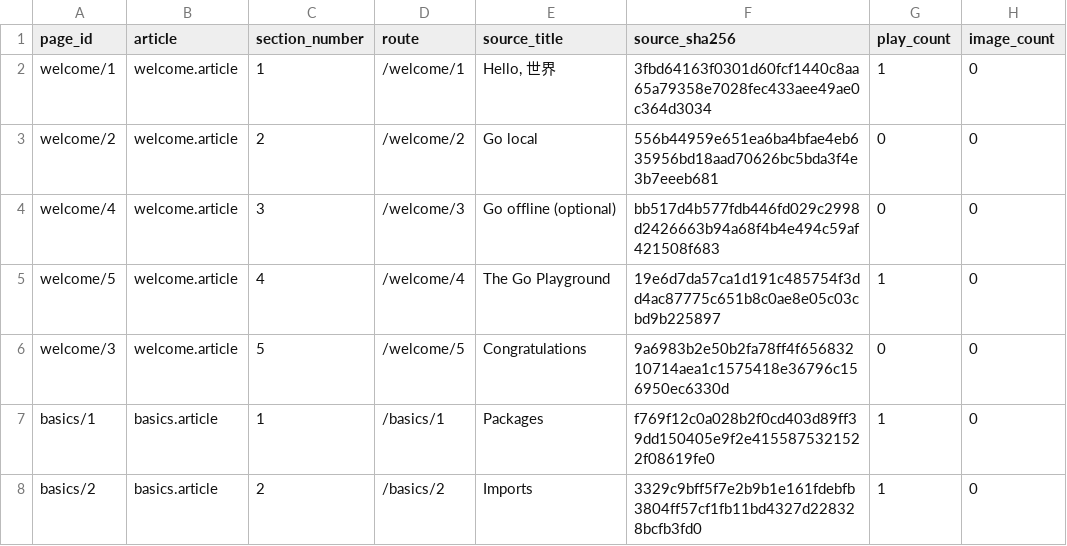
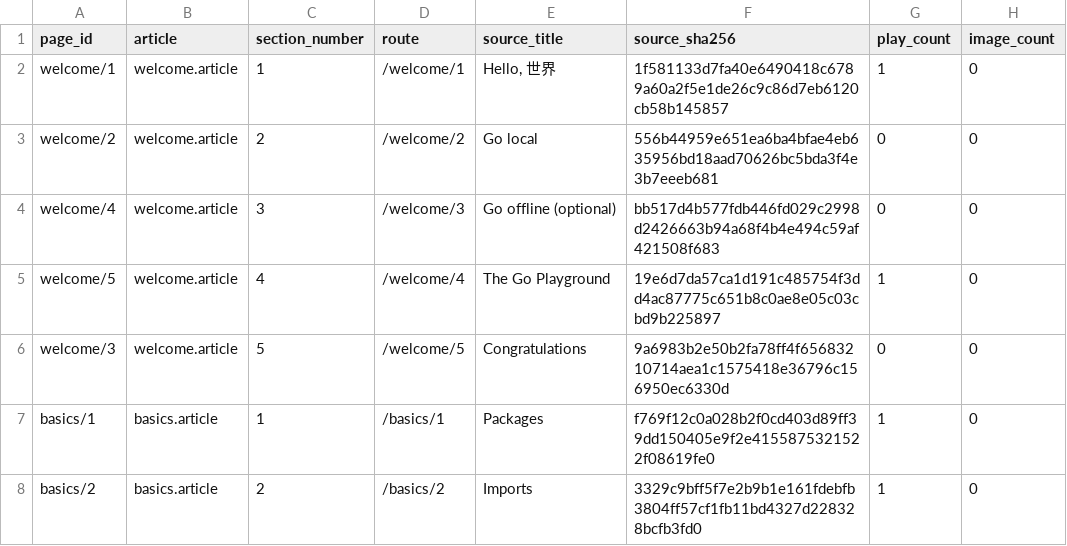
Before and after one commit to shuijingwan/go-tour-i18n, a TSV file: data/tour-pages.tsv, drawn as a sheet; only a part is shown.

```diff
--- a/data/tour-pages.tsv
+++ b/data/tour-pages.tsv
@@ -1,3 +1,3 @@
 page_id	article	section_number	route	source_title	source_sha256	play_count	image_count
-welcome/1	welcome.article	1	/welcome/1	Hello, 世界	3fbd64163f0301d60fcf1440c8aa65a79358e7028fec433aee49ae0c364d3034	1	0
+welcome/1	welcome.article	1	/welcome/1	Hello, 世界	1f581133d7fa40e6490418c6789a60a2f5e1de26c9c86d7eb6120cb58b145857	1	0
 welcome/2	welcome.article	2	/welcome/2	Go local	556b44959e651ea6ba4bfae4eb635956bd18aad70626bc5bda3f4e3b7eeeb681	0	0
```
Also changed, not shown: locales/zh-CN/status.tsv, 6 other files.
